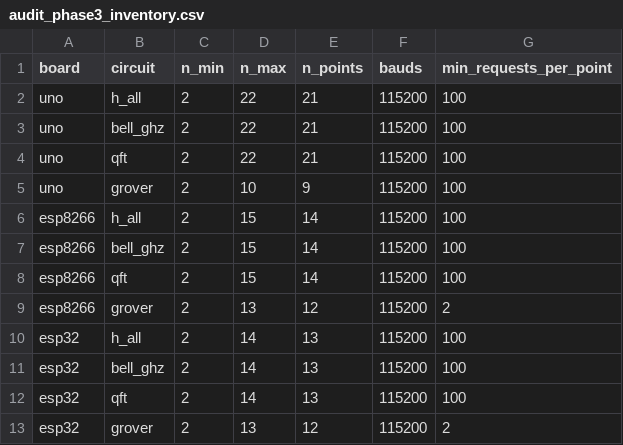
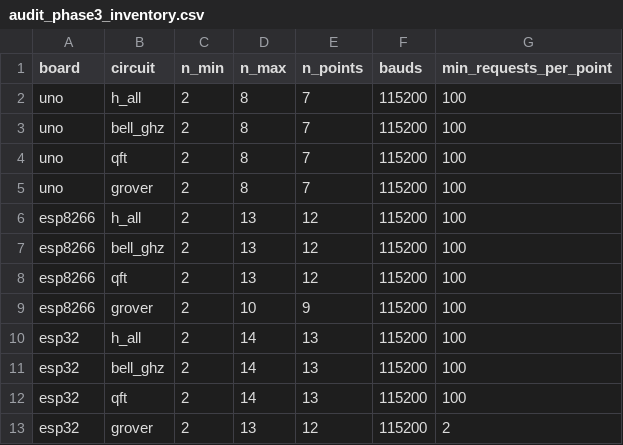
Before and after one commit to 3rasxk/QuantumMCU-Research, a CSV file: data/processed/phase4/audit_phase3_inventory.csv, drawn as a sheet.

```diff
--- a/data/processed/phase4/audit_phase3_inventory.csv
+++ b/data/processed/phase4/audit_phase3_inventory.csv
@@ -1,10 +1,10 @@
 board,circuit,n_min,n_max,n_points,bauds,min_requests_per_point
-uno,h_all,2,22,21,115200,100
-uno,bell_ghz,2,22,21,115200,100
-uno,qft,2,22,21,115200,100
-uno,grover,2,10,9,115200,100
-esp8266,h_all,2,15,14,115200,100
-esp8266,bell_ghz,2,15,14,115200,100
-esp8266,qft,2,15,14,115200,100
-esp8266,grover,2,13,12,115200,2
+uno,h_all,2,8,7,115200,100
+uno,bell_ghz,2,8,7,115200,100
+uno,qft,2,8,7,115200,100
+uno,grover,2,8,7,115200,100
+esp8266,h_all,2,13,12,115200,100
+esp8266,bell_ghz,2,13,12,115200,100
+esp8266,qft,2,13,12,115200,100
+esp8266,grover,2,10,9,115200,100
 esp32,h_all,2,14,13,115200,100
```
Also changed, not shown: data/derived/recollection_proposals.csv, data/processed/phase4/audit_points.csv, 5 other files.
